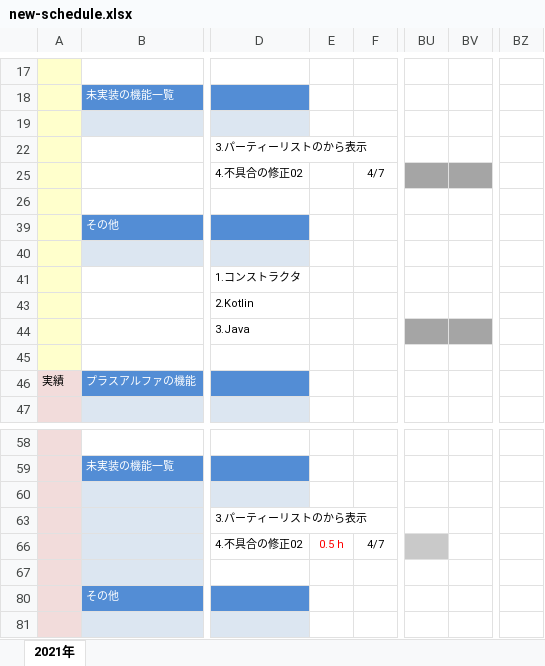
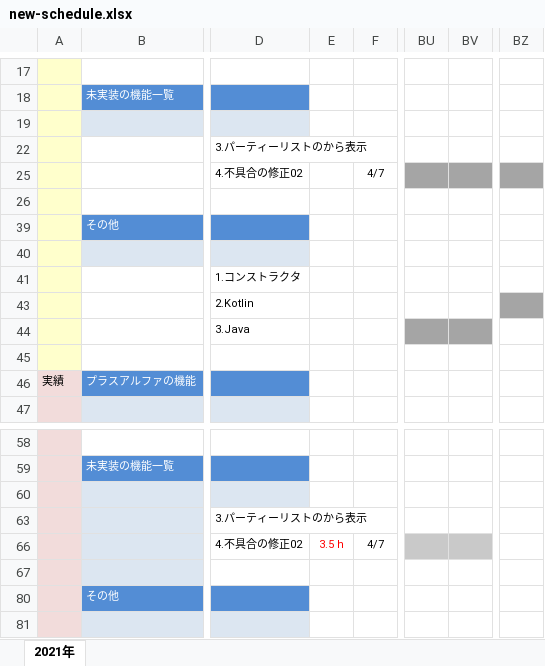
Before and after one commit to fs200714-imacocokoga-ayabe/new-schedule, an Excel workbook: new-schedule.xlsx, sheet 2021年, drawn as a sheet; only a part is shown, gaps mark what is left out; values as stored, in another font and other column widths than the file's, no borders; conditional formats not drawn; the diff names each change by its address in the sheet, - before the commit and + after, or states it on an @@ line.

Commit message:
4月12日の予定

```diff
--- a/new-schedule.xlsx (sheet 2021年)
+++ b/new-schedule.xlsx (sheet 2021年)
-BZ25 fill: none
+BZ25 fill: #A5A5A5
-BZ43 fill: none
+BZ43 fill: #A5A5A5
-E66: 0.5 h
+E66: 3.5 h
-BV66 fill: none
+BV66 fill: #C9C9C9
```
